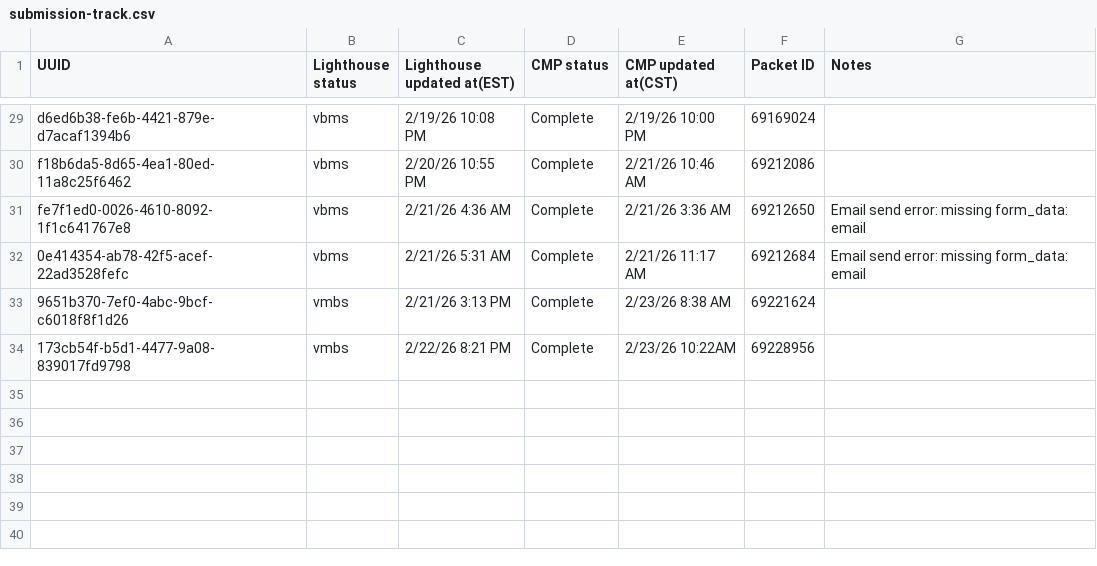
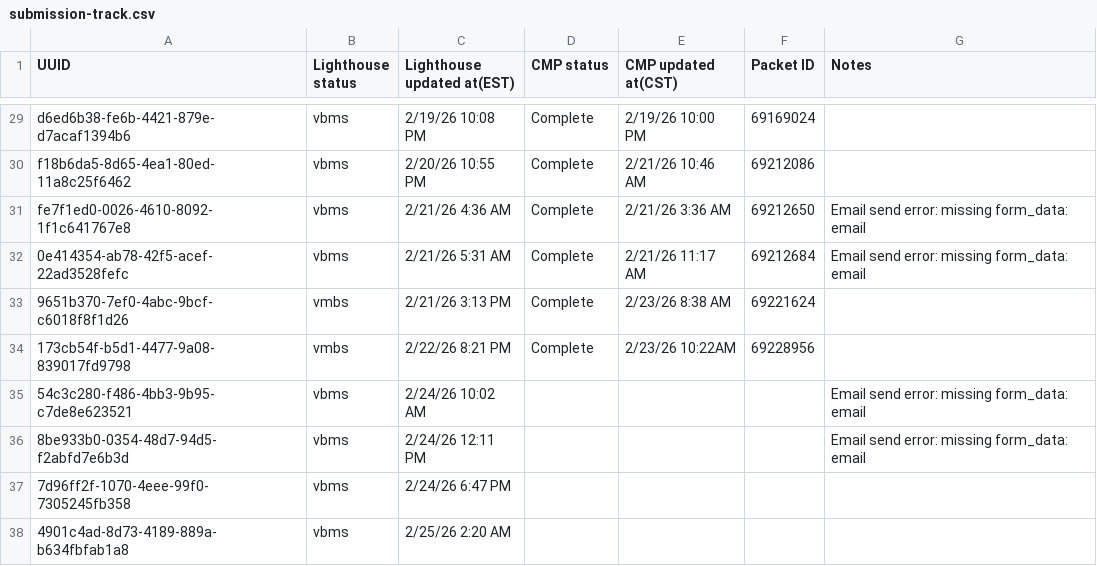
Before and after one commit to Ninjaneer321/va.gov-team, a CSV file: teams/benefits-portfolio/benefits-intake-optimization-pingwind/post-go-live/21-4140/submission-track.csv, drawn as a sheet; only a part is shown, gaps mark what is left out.

Commit message:
21-4140 post-go-live
Add new entries into the tracker csv

```diff
--- a/teams/benefits-portfolio/benefits-intake-optimization-pingwind/post-go-live/21-4140/submission-track.csv
+++ b/teams/benefits-portfolio/benefits-intake-optimization-pingwind/post-go-live/21-4140/submission-track.csv
@@ -34 +34,5 @@ fe7f1ed0-0026-4610-8092-1f1c641767e8, vbms, 2/21/26 4:36 AM,Complete,2/21/26 3:3
 173cb54f-b5d1-4477-9a08-839017fd9798, vmbs, 2/22/26 8:21 PM,Complete,2/23/26 10:22AM,69228956,
+54c3c280-f486-4bb3-9b95-c7de8e623521, vbms, 2/24/26 10:02 AM, , , , Email send error: missing form_data: email
+8be933b0-0354-48d7-94d5-f2abfd7e6b3d, vbms, 2/24/26 12:11 PM, , , , Email send error: missing form_data: email
+7d96ff2f-1070-4eee-99f0-7305245fb358, vbms, 2/24/26 6:47 PM, , , ,
+4901c4ad-8d73-4189-889a-b634fbfab1a8, vbms, 2/25/26 2:20 AM, , , ,
```
